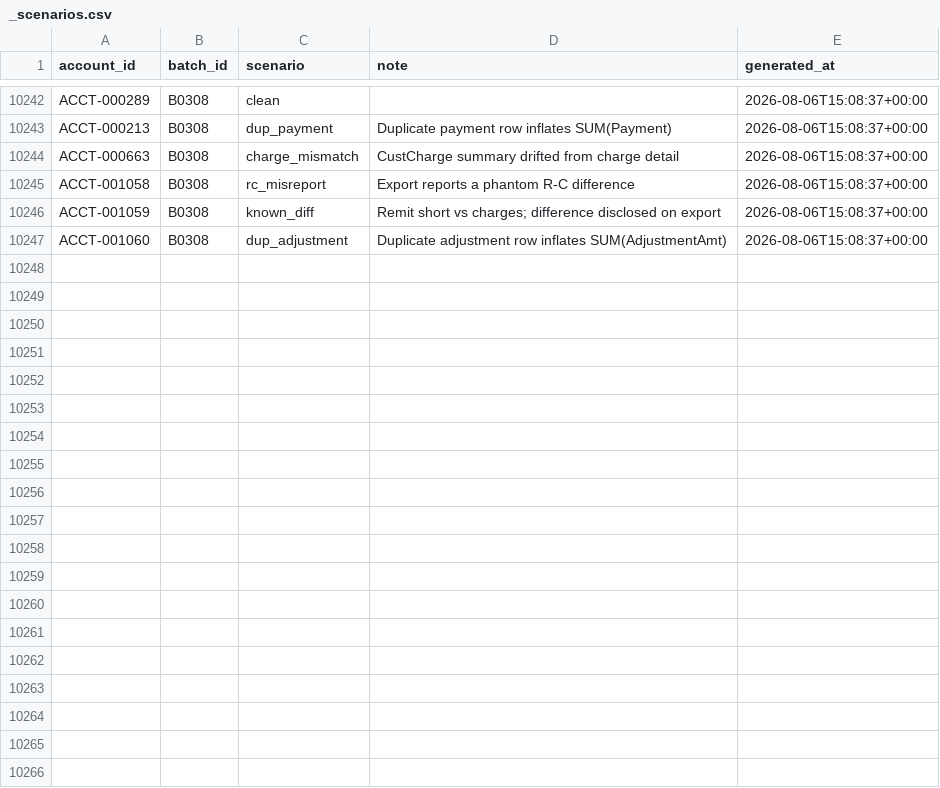
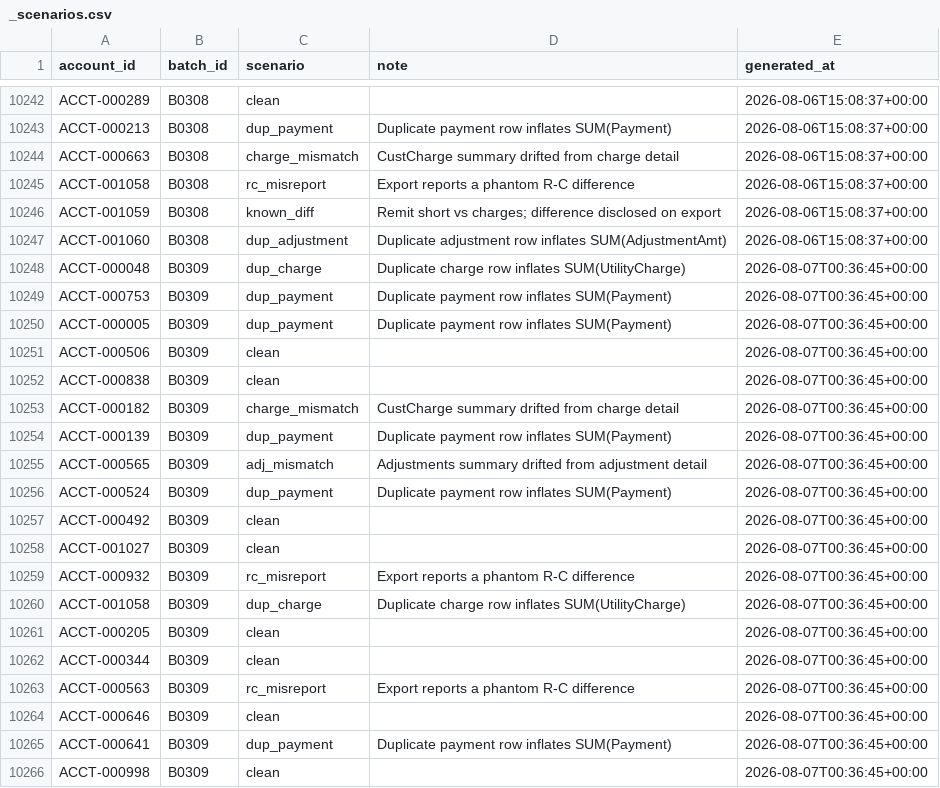
Before and after one commit to jelendu/remit-reconciliation-engine, a CSV file: data_gen/output/_scenarios.csv, drawn as a sheet; only a part is shown, gaps mark what is left out; the diff covers the shown part only.

```diff
--- a/data_gen/output/_scenarios.csv
+++ b/data_gen/output/_scenarios.csv
@@ -10247 +10247,20 @@ ACCT-001059,B0308,known_diff,Remit short vs charges; difference disclosed on exp
 ACCT-001060,B0308,dup_adjustment,Duplicate adjustment row inflates SUM(AdjustmentAmt),2026-08-06T15:08:37+00:00
+ACCT-000048,B0309,dup_charge,Duplicate charge row inflates SUM(UtilityCharge),2026-08-07T00:36:45+00:00
+ACCT-000753,B0309,dup_payment,Duplicate payment row inflates SUM(Payment),2026-08-07T00:36:45+00:00
+ACCT-000005,B0309,dup_payment,Duplicate payment row inflates SUM(Payment),2026-08-07T00:36:45+00:00
+ACCT-000506,B0309,clean,,2026-08-07T00:36:45+00:00
+ACCT-000838,B0309,clean,,2026-08-07T00:36:45+00:00
+ACCT-000182,B0309,charge_mismatch,CustCharge summary drifted from charge detail,2026-08-07T00:36:45+00:00
+ACCT-000139,B0309,dup_payment,Duplicate payment row inflates SUM(Payment),2026-08-07T00:36:45+00:00
+ACCT-000565,B0309,adj_mismatch,Adjustments summary drifted from adjustment detail,2026-08-07T00:36:45+00:00
+ACCT-000524,B0309,dup_payment,Duplicate payment row inflates SUM(Payment),2026-08-07T00:36:45+00:00
+ACCT-000492,B0309,clean,,2026-08-07T00:36:45+00:00
+ACCT-001027,B0309,clean,,2026-08-07T00:36:45+00:00
+ACCT-000932,B0309,rc_misreport,Export reports a phantom R-C difference,2026-08-07T00:36:45+00:00
+ACCT-001058,B0309,dup_charge,Duplicate charge row inflates SUM(UtilityCharge),2026-08-07T00:36:45+00:00
+ACCT-000205,B0309,clean,,2026-08-07T00:36:45+00:00
+ACCT-000344,B0309,clean,,2026-08-07T00:36:45+00:00
+ACCT-000563,B0309,rc_misreport,Export reports a phantom R-C difference,2026-08-07T00:36:45+00:00
+ACCT-000646,B0309,clean,,2026-08-07T00:36:45+00:00
+ACCT-000641,B0309,dup_payment,Duplicate payment row inflates SUM(Payment),2026-08-07T00:36:45+00:00
+ACCT-000998,B0309,clean,,2026-08-07T00:36:45+00:00
```
Also changed, not shown: 17 added rows elsewhere in this file, data_gen/output/adjustment_amts.csv, data_gen/output/adjustments.csv, 17 other files.
